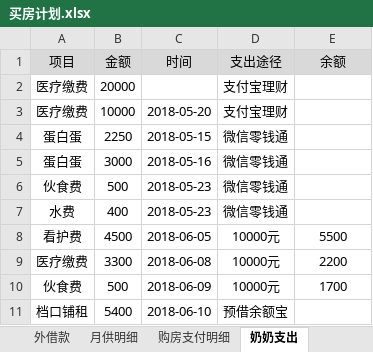
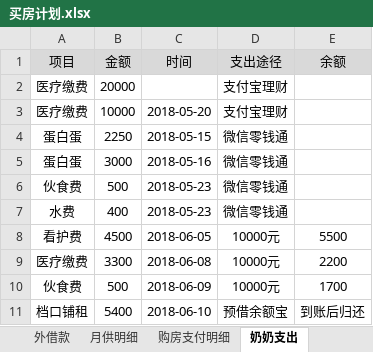
Before and after one commit to lisixinyanni/work-on-amazon, an Excel workbook: 买房计划.xlsx, sheet 奶奶支出, drawn as a sheet; values as stored, in another font and other column widths than the file's, no borders; the diff names each change by its address in the sheet, - before the commit and + after, or states it on an @@ line.

Commit message:
更新买房计划

```diff
--- a/买房计划.xlsx (sheet 奶奶支出)
+++ b/买房计划.xlsx (sheet 奶奶支出)
-E11 (余额): (empty)
+E11 (余额): 到账后归还
```
